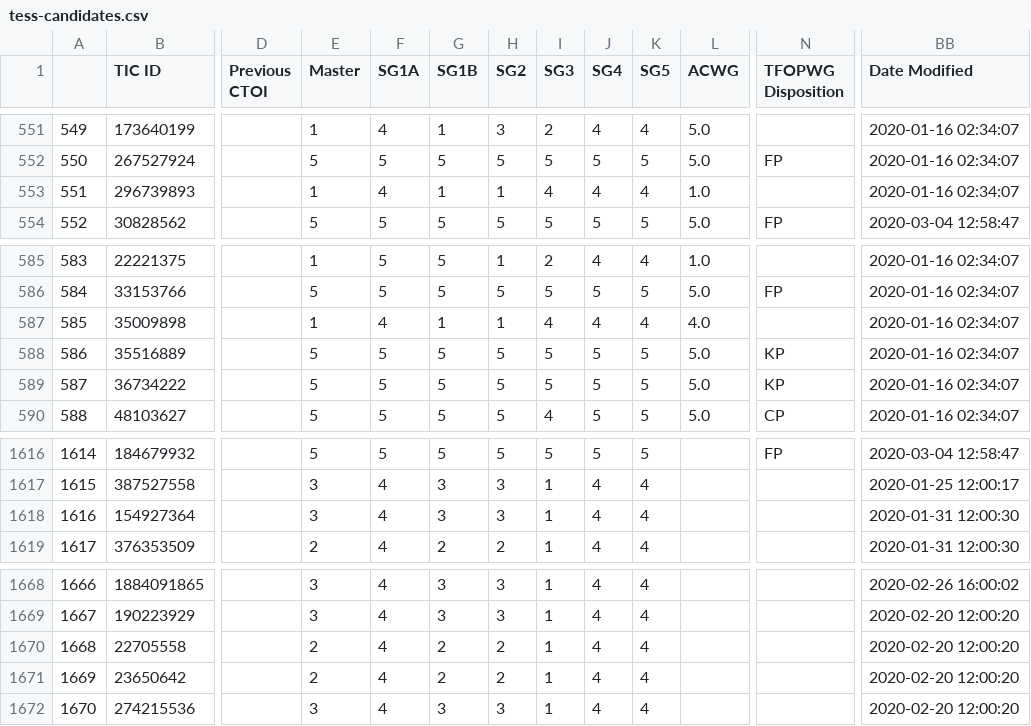
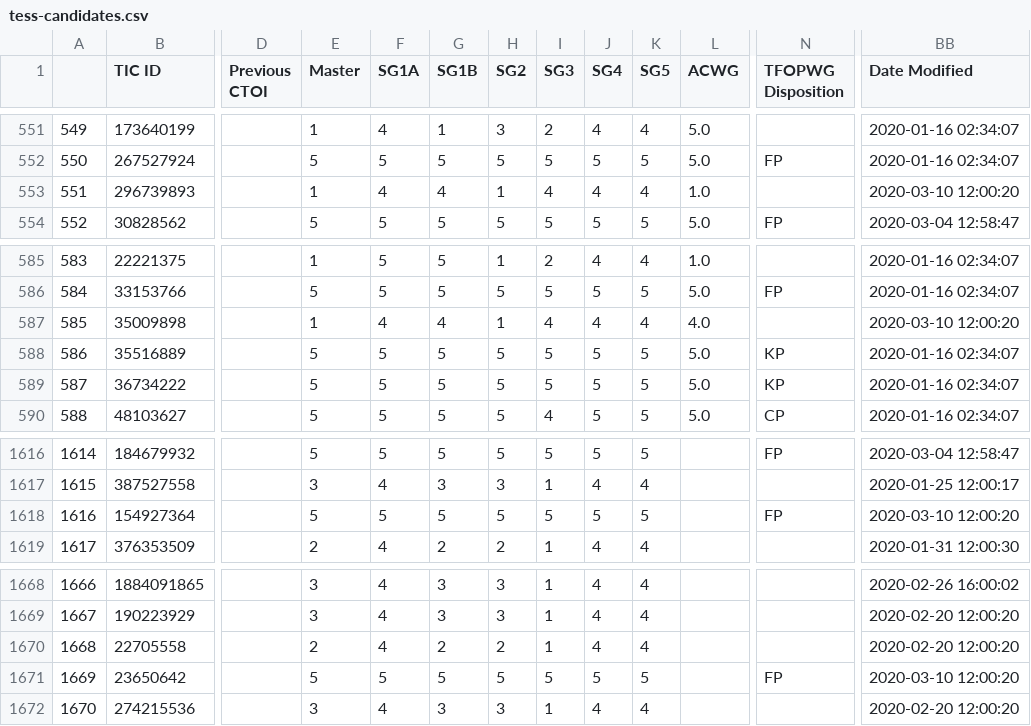
Before and after one commit to elisaquintana/exoplots, a CSV file: data/tess-candidates.csv, drawn as a sheet; only a part is shown, gaps mark what is left out; the diff names each change by its address in the sheet, - before the commit and + after, or states it on an @@ line.

```diff
--- a/data/tess-candidates.csv
+++ b/data/tess-candidates.csv
-G553 (SG1B): 1
+G553 (SG1B): 4
-BB553 (Date Modified): 2020-01-16 02:34:07
+BB553 (Date Modified): 2020-03-10 12:00:20
-G587 (SG1B): 1
+G587 (SG1B): 4
-BB587 (Date Modified): 2020-01-16 02:34:07
+BB587 (Date Modified): 2020-03-10 12:00:20
-E1618 (Master): 3
+E1618 (Master): 5
-F1618 (SG1A): 4
+F1618 (SG1A): 5
-G1618 (SG1B): 3
+G1618 (SG1B): 5
-H1618 (SG2): 3
+H1618 (SG2): 5
-I1618 (SG3): 1
+I1618 (SG3): 5
-J1618 (SG4): 4
+J1618 (SG4): 5
-K1618 (SG5): 4
+K1618 (SG5): 5
-N1618 (TFOPWG Disposition): (empty)
+N1618 (TFOPWG Disposition): FP
-BB1618 (Date Modified): 2020-01-31 12:00:30
+BB1618 (Date Modified): 2020-03-10 12:00:20
-E1671 (Master): 2
+E1671 (Master): 5
-F1671 (SG1A): 4
+F1671 (SG1A): 5
-G1671 (SG1B): 2
+G1671 (SG1B): 5
-H1671 (SG2): 2
+H1671 (SG2): 5
-I1671 (SG3): 1
+I1671 (SG3): 5
-J1671 (SG4): 4
+J1671 (SG4): 5
-K1671 (SG5): 4
+K1671 (SG5): 5
-N1671 (TFOPWG Disposition): (empty)
+N1671 (TFOPWG Disposition): FP
-BB1671 (Date Modified): 2020-02-20 12:00:20
+BB1671 (Date Modified): 2020-03-10 12:00:20
```
Also changed, not shown: 7 other files.
